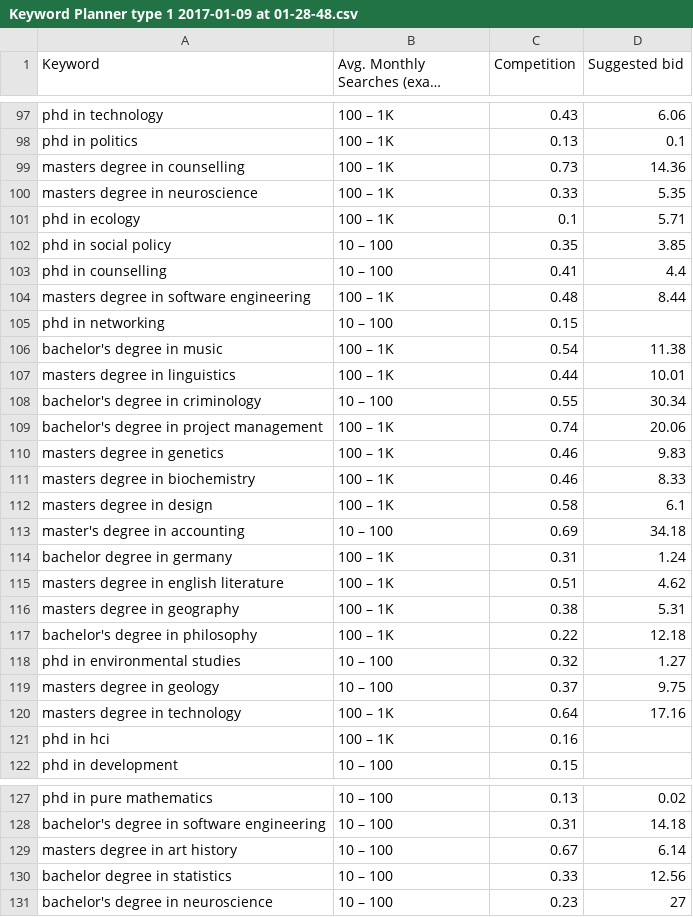
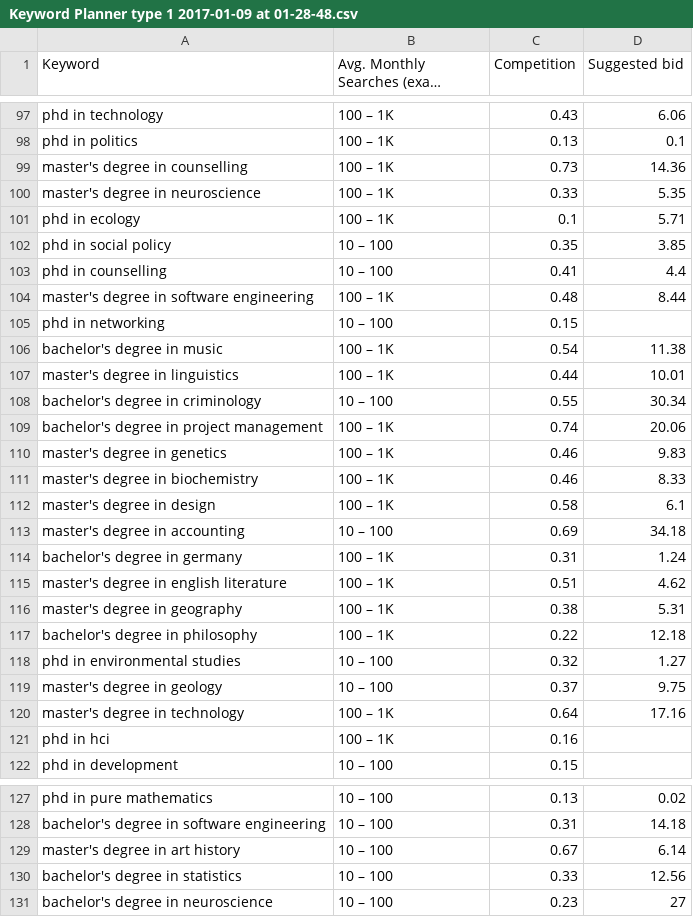
Before and after one commit to fearnleymartin/world-university-rankings, a CSV file: keywords/Keyword Planner type 1 2017-01-09 at 01-28-48.csv, drawn as a sheet; only a part is shown, gaps mark what is left out; long unchanged cells end in …; the diff covers the shown part only.

```diff
--- a/keywords/Keyword Planner type 1 2017-01-09 at 01-28-48.csv
+++ b/keywords/Keyword Planner type 1 2017-01-09 at 01-28-48.csv
@@ -98,4 +98,4 @@ phd in technology	100 – 1K	0.43	6.06
 phd in politics	100 – 1K	0.13	0.1
-masters degree in counselling	100 – 1K	0.73	14.36
-masters degree in neuroscience	100 – 1K	0.33	5.35
+master's degree in counselling	100 – 1K	0.73	14.36
+master's degree in neuroscience	100 – 1K	0.33	5.35
 phd in ecology	100 – 1K	0.1	5.71
@@ -103,19 +103,19 @@ phd in social policy	10 – 100	0.35	3.85
 phd in counselling	10 – 100	0.41	4.4
-masters degree in software engineering	100 – 1K	0.48	8.44
+master's degree in software engineering	100 – 1K	0.48	8.44
 phd in networking	10 – 100	0.15	
 bachelor's degree in music	100 – 1K	0.54	11.38
-masters degree in linguistics	100 – 1K	0.44	10.01
+master's degree in linguistics	100 – 1K	0.44	10.01
 bachelor's degree in criminology	10 – 100	0.55	30.34
 bachelor's degree in project management	100 – 1K	0.74	20.06
-masters degree in genetics	100 – 1K	0.46	9.83
-masters degree in biochemistry	100 – 1K	0.46	8.33
-masters degree in design	100 – 1K	0.58	6.1
+master's degree in genetics	100 – 1K	0.46	9.83
+master's degree in biochemistry	100 – 1K	0.46	8.33
+master's degree in design	100 – 1K	0.58	6.1
 master's degree in accounting	10 – 100	0.69	34.18
-bachelor degree in germany	100 – 1K	0.31	1.24
-masters degree in english literature	100 – 1K	0.51	4.62
-masters degree in geography	100 – 1K	0.38	5.31
+bachelor's degree in germany	100 – 1K	0.31	1.24
+master's degree in english literature	100 – 1K	0.51	4.62
+master's degree in geography	100 – 1K	0.38	5.31
 bachelor's degree in philosophy	100 – 1K	0.22	12.18
 phd in environmental studies	10 – 100	0.32	1.27
-masters degree in geology	10 – 100	0.37	9.75
-masters degree in technology	100 – 1K	0.64	17.16
+master's degree in geology	10 – 100	0.37	9.75
+master's degree in technology	100 – 1K	0.64	17.16
 phd in hci	100 – 1K	0.16	
@@ -128,4 +128,4 @@ phd in pure mathematics	10 – 100	0.13	0.02
 bachelor's degree in software engineering	10 – 100	0.31	14.18
-masters degree in art history	10 – 100	0.67	6.14
-bachelor degree in statistics	10 – 100	0.33	12.56
+master's degree in art history	10 – 100	0.67	6.14
+bachelor's degree in statistics	10 – 100	0.33	12.56
 bachelor's degree in neuroscience	10 – 100	0.23	27
```
Also changed, not shown: 45 edited cells elsewhere in this file, universities/University_locations.csv, 5 other files.
